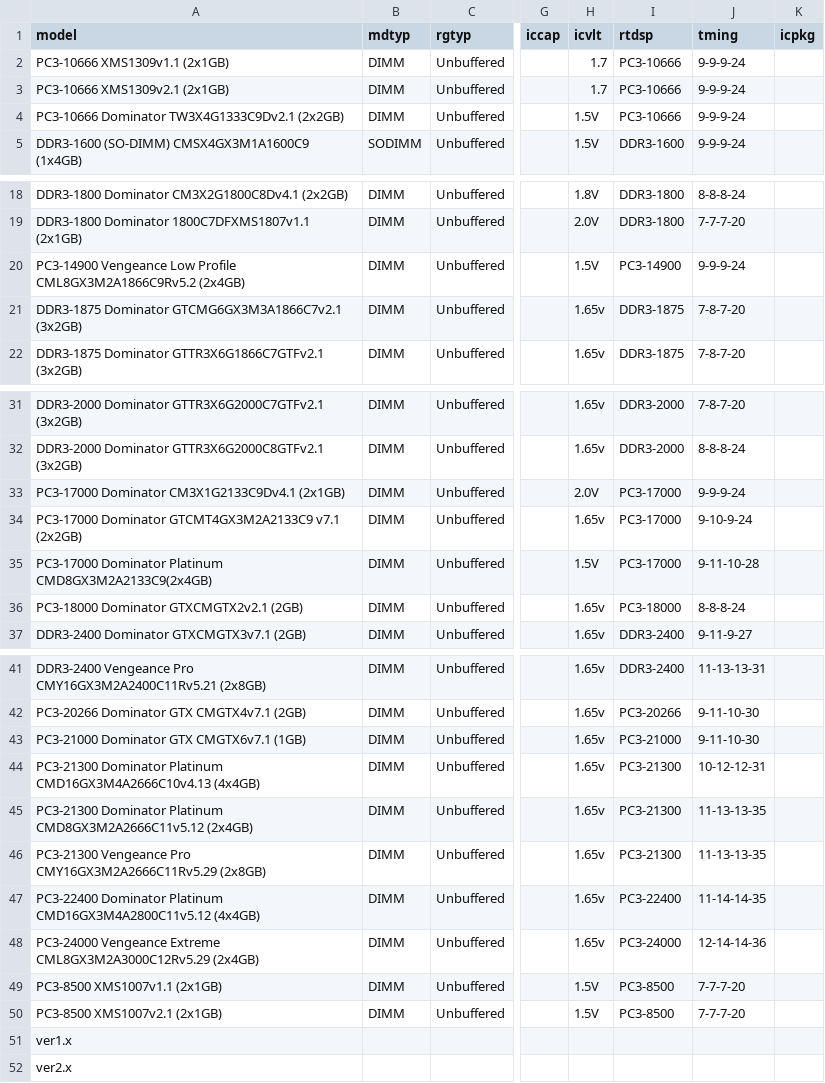
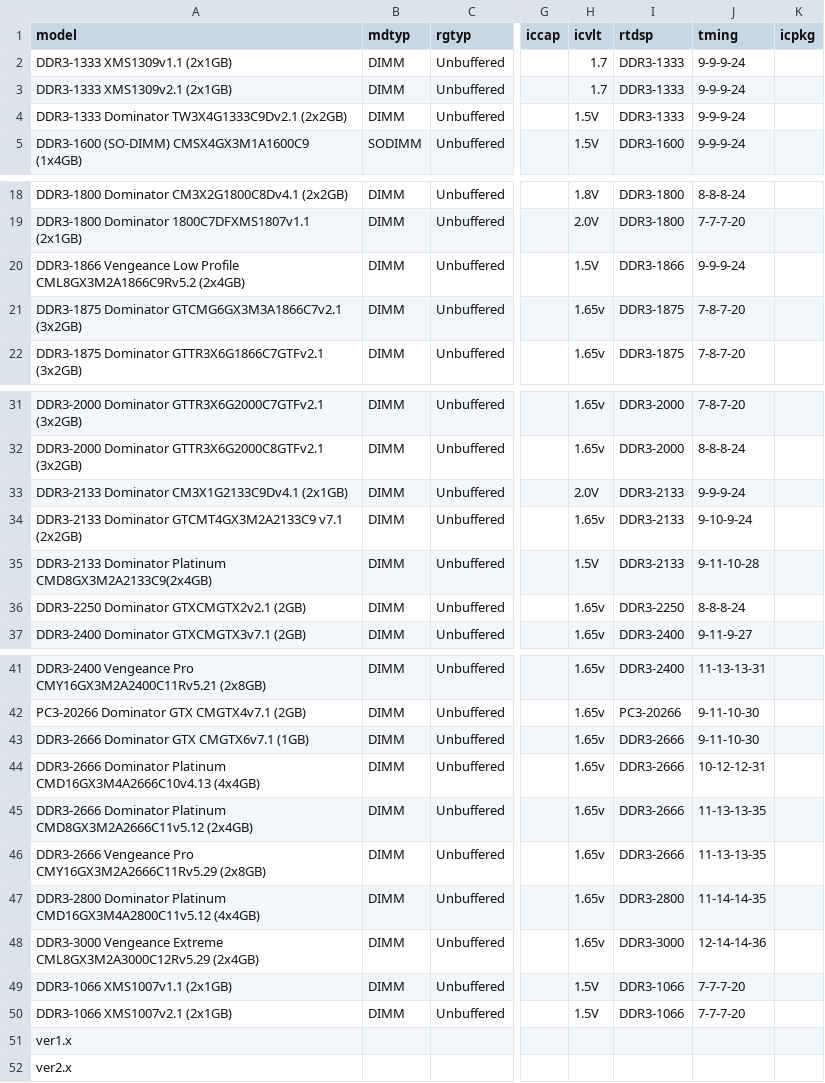
Before and after one commit to ctcl-bregis/ctclsite-rust, a CSV file: config/ramlist/lists/ddr3/ddr3_corsair.csv, drawn as a sheet; only a part is shown, gaps mark what is left out; the diff names each change by its address in the sheet, - before the commit and + after, or states it on an @@ line.

```diff
--- a/config/ramlist/lists/ddr3/ddr3_corsair.csv
+++ b/config/ramlist/lists/ddr3/ddr3_corsair.csv
-A2 (model): PC3-10666 XMS1309v1.1 (2x1GB)
+A2 (model): DDR3-1333 XMS1309v1.1 (2x1GB)
-I2:I4 (rtdsp): PC3-10666
+I2:I4 (rtdsp): DDR3-1333
-A3 (model): PC3-10666 XMS1309v2.1 (2x1GB)
+A3 (model): DDR3-1333 XMS1309v2.1 (2x1GB)
-A4 (model): PC3-10666 Dominator TW3X4G1333C9Dv2.1 (2x2GB)
+A4 (model): DDR3-1333 Dominator TW3X4G1333C9Dv2.1 (2x2GB)
-A20 (model): PC3-14900 Vengeance Low…
+A20 (model): DDR3-1866 Vengeance Low…
-I20 (rtdsp): PC3-14900
+I20 (rtdsp): DDR3-1866
-A33 (model): PC3-17000 Dominator CM3X1G2133C9Dv4.1 (2x1GB)
+A33 (model): DDR3-2133 Dominator CM3X1G2133C9Dv4.1 (2x1GB)
-I33:I35 (rtdsp): PC3-17000
+I33:I35 (rtdsp): DDR3-2133
-A34 (model): PC3-17000 Dominator GTCMT4GX3M2A2133C9…
+A34 (model): DDR3-2133 Dominator GTCMT4GX3M2A2133C9…
-A35 (model): PC3-17000 Dominator Platinum…
+A35 (model): DDR3-2133 Dominator Platinum…
-A36 (model): PC3-18000 Dominator GTXCMGTX2v2.1 (2GB)
+A36 (model): DDR3-2250 Dominator GTXCMGTX2v2.1 (2GB)
-I36 (rtdsp): PC3-18000
+I36 (rtdsp): DDR3-2250
-A43 (model): PC3-21000 Dominator GTX CMGTX6v7.1 (1GB)
+A43 (model): DDR3-2666 Dominator GTX CMGTX6v7.1 (1GB)
-I43 (rtdsp): PC3-21000
+I43 (rtdsp): DDR3-2666
-A44 (model): PC3-21300 Dominator Platinum…
+A44 (model): DDR3-2666 Dominator Platinum…
-I44:I46 (rtdsp): PC3-21300
+I44:I46 (rtdsp): DDR3-2666
-A45 (model): PC3-21300 Dominator Platinum…
+A45 (model): DDR3-2666 Dominator Platinum…
-A46 (model): PC3-21300 Vengeance Pro…
+A46 (model): DDR3-2666 Vengeance Pro…
-A47 (model): PC3-22400 Dominator Platinum…
+A47 (model): DDR3-2800 Dominator Platinum…
-I47 (rtdsp): PC3-22400
+I47 (rtdsp): DDR3-2800
-A48 (model): PC3-24000 Vengeance Extreme…
+A48 (model): DDR3-3000 Vengeance Extreme…
-I48 (rtdsp): PC3-24000
+I48 (rtdsp): DDR3-3000
-A49 (model): PC3-8500 XMS1007v1.1 (2x1GB)
+A49 (model): DDR3-1066 XMS1007v1.1 (2x1GB)
-I49:I50 (rtdsp): PC3-8500
+I49:I50 (rtdsp): DDR3-1066
-A50 (model): PC3-8500 XMS1007v2.1 (2x1GB)
+A50 (model): DDR3-1066 XMS1007v2.1 (2x1GB)
```
Also changed, not shown: config/ramlist/lists/ddr3/ddr3_csx.csv, config/ramlist/lists/ddr3/ddr3_geil.csv, 26 other files.
